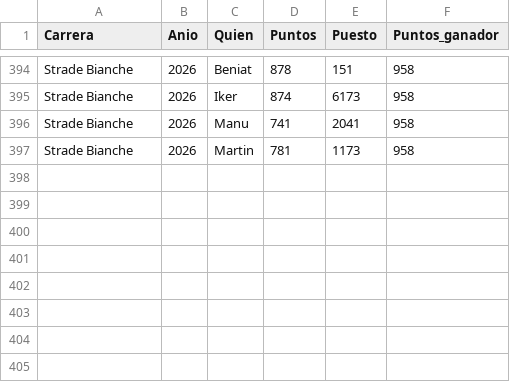
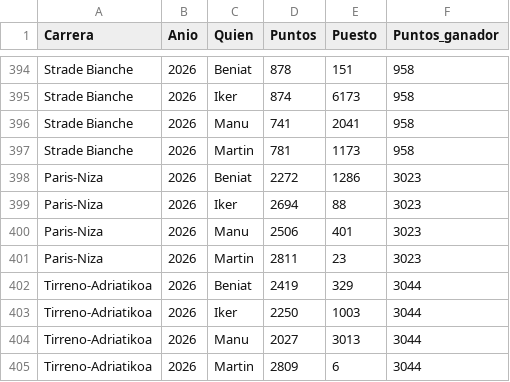
Before and after one commit to TimeTrialPerformances/Tropela_bet, a CSV file: datos_tropela.csv, drawn as a sheet; only a part is shown, gaps mark what is left out.

Commit message:
P-N & T-A

```diff
--- a/datos_tropela.csv
+++ b/datos_tropela.csv
@@ -397 +397,9 @@ Strade Bianche;2026;Manu;741;2041;958
 Strade Bianche;2026;Martin;781;1173;958
+Paris-Niza;2026;Beniat;2272;1286;3023
+Paris-Niza;2026;Iker;2694;88;3023
+Paris-Niza;2026;Manu;2506;401;3023
+Paris-Niza;2026;Martin;2811;23;3023
+Tirreno-Adriatikoa;2026;Beniat;2419;329;3044
+Tirreno-Adriatikoa;2026;Iker;2250;1003;3044
+Tirreno-Adriatikoa;2026;Manu;2027;3013;3044
+Tirreno-Adriatikoa;2026;Martin;2809;6;3044
```
